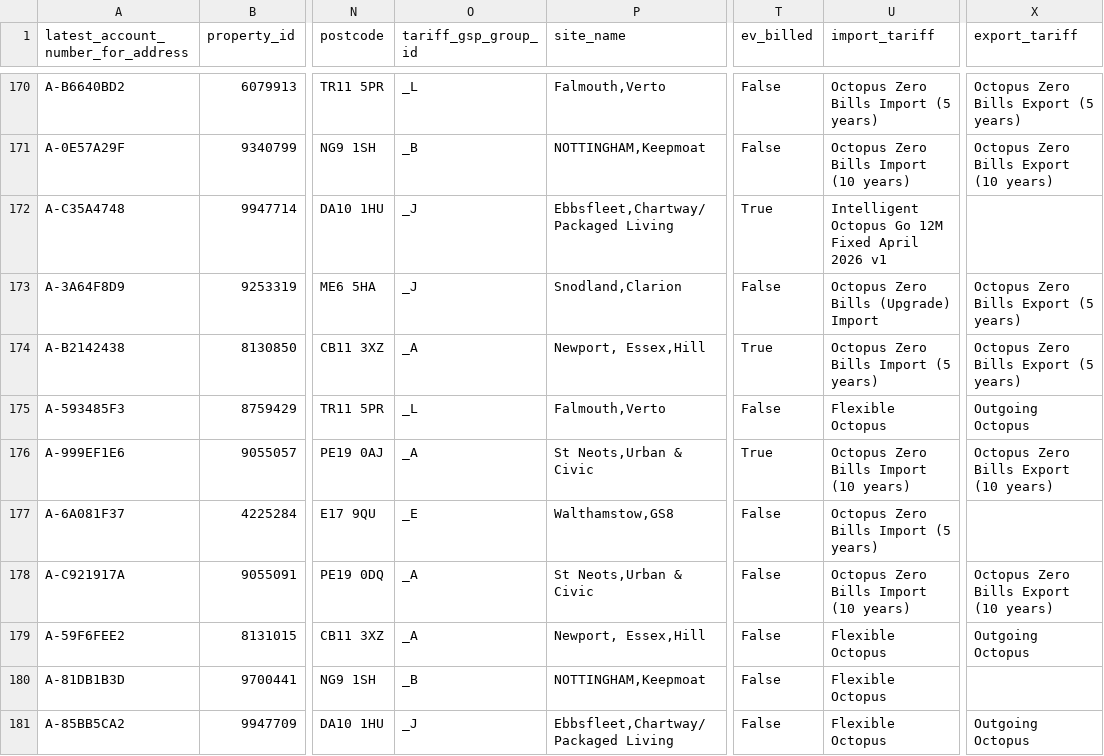
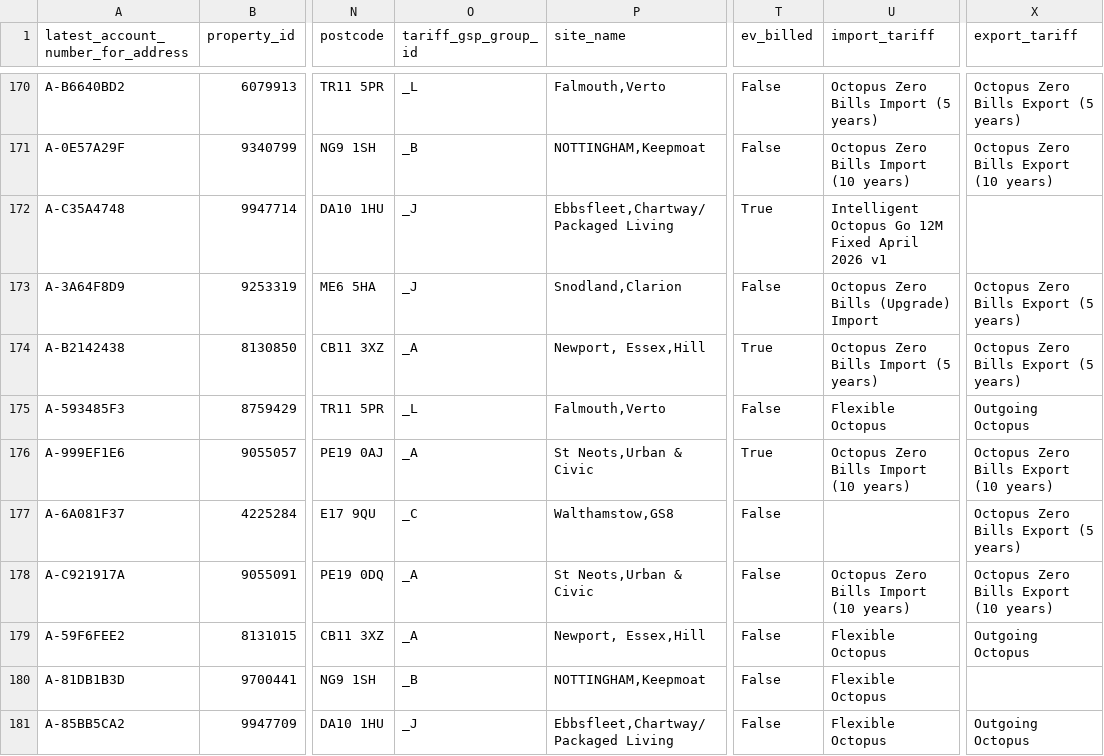
Before and after one commit to clarabushman/operations_team_tracker, a CSV file: public/data.csv, drawn as a sheet; only a part is shown, gaps mark what is left out; the diff covers the shown part only; the diff names each change by its address in the sheet, - before the commit and + after, or states it on an @@ line.

Commit message:
Automated daily data update from Databricks

```diff
--- a/public/data.csv
+++ b/public/data.csv
-O177 (tariff_gsp_group_id): _E
+O177 (tariff_gsp_group_id): _C
-U177 (import_tariff): Octopus Zero Bills Import (5 years)
+U177 (import_tariff): (empty)
-X177 (export_tariff): (empty)
+X177 (export_tariff): Octopus Zero Bills Export (5 years)
```
Also changed, not shown: 1 added row, 1 removed row and 22 edited cells elsewhere in this file.
